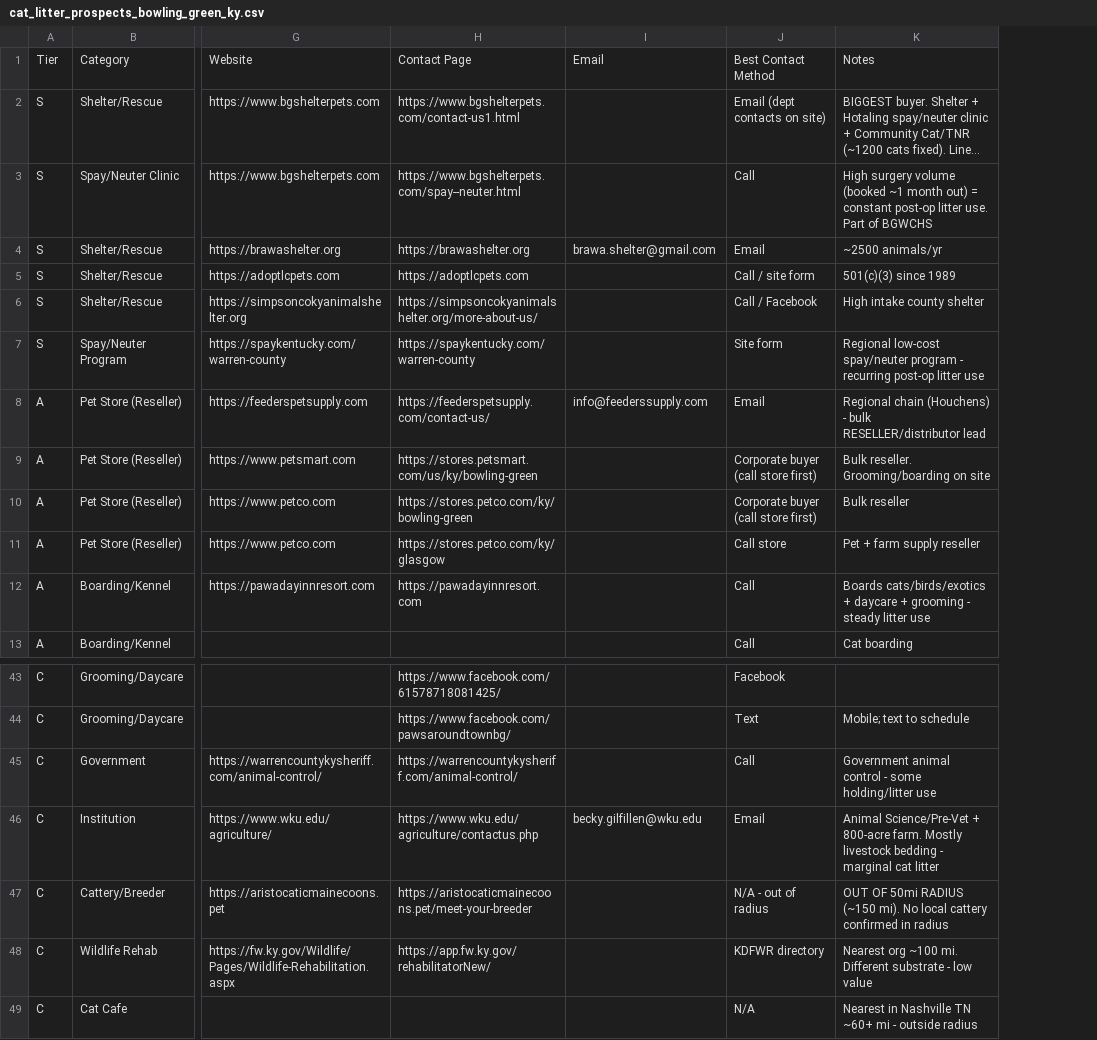
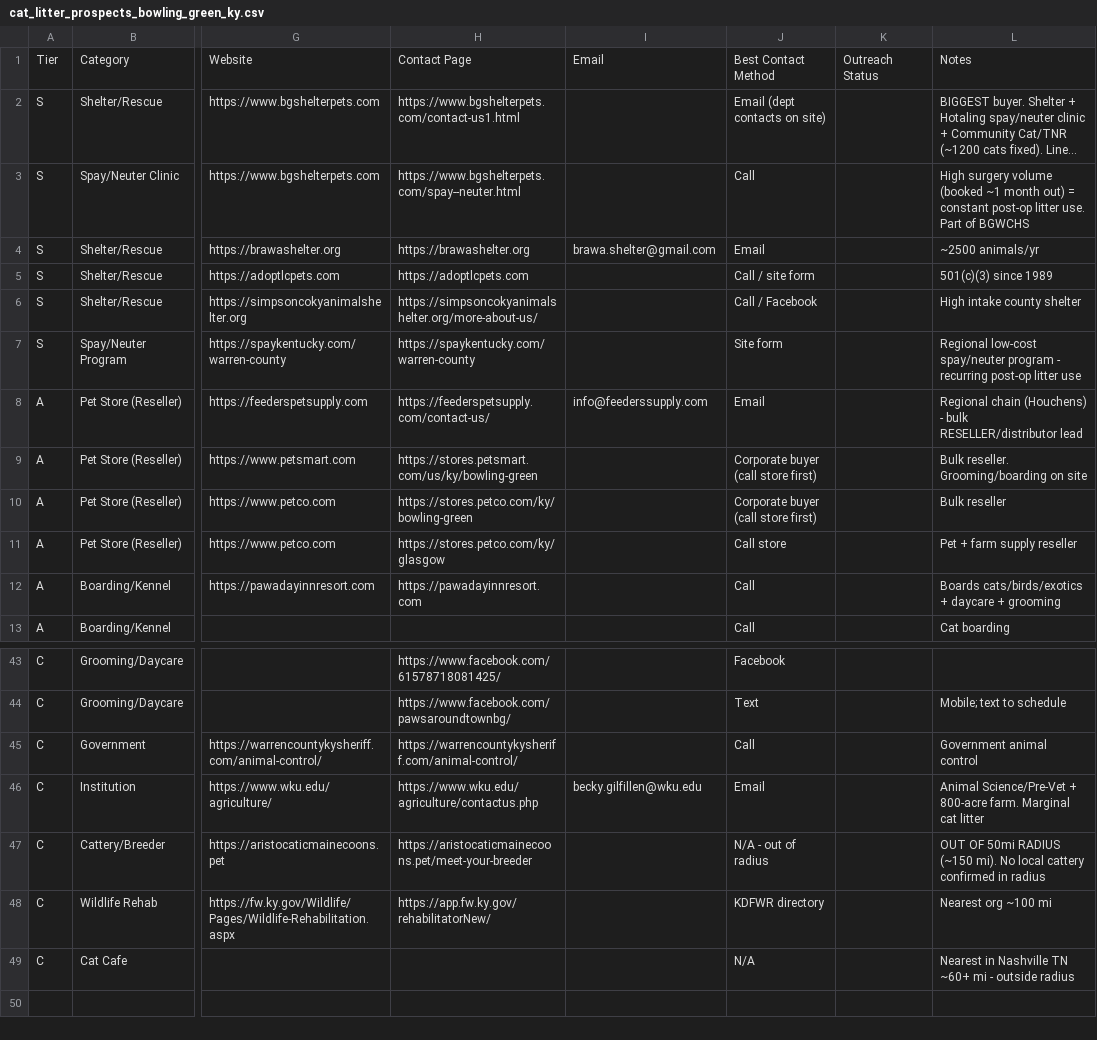
Before and after one commit to ModRanger/skills, a CSV file: cat_litter_prospects_bowling_green_ky.csv, drawn as a sheet; only a part is shown, gaps mark what is left out; long unchanged cells end in …; addresses are those after the commit; the diff names each change by its address in the sheet, - before the commit and + after, or states it on an @@ line.

```diff
--- a/cat_litter_prospects_bowling_green_ky.csv
+++ b/cat_litter_prospects_bowling_green_ky.csv
+column K, row 1: Outreach Status
-L12: …+ grooming - steady litter use
+L12: …+ grooming
-L45: Government animal control - some holding/litter use
+L45: Government animal control
-L46: …800-acre farm. Mostly livestock bedding - marginal cat litter
+L46: …800-acre farm. Marginal cat litter
-L48: Nearest org ~100 mi. Different substrate - low value
+L48: Nearest org ~100 mi
```
